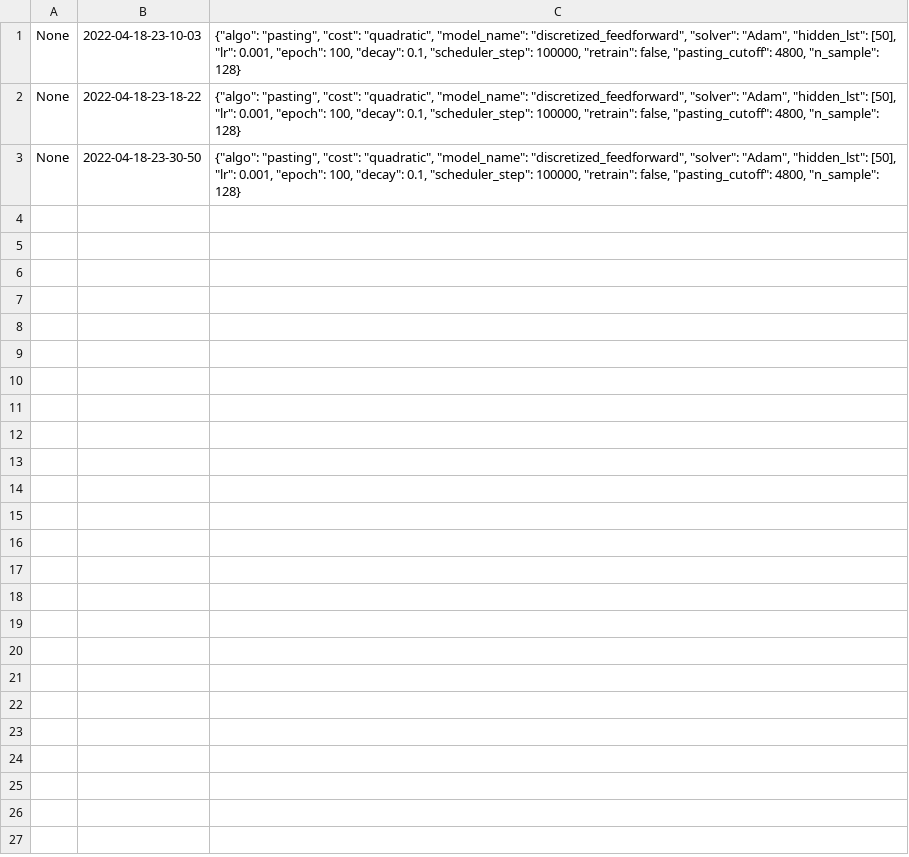
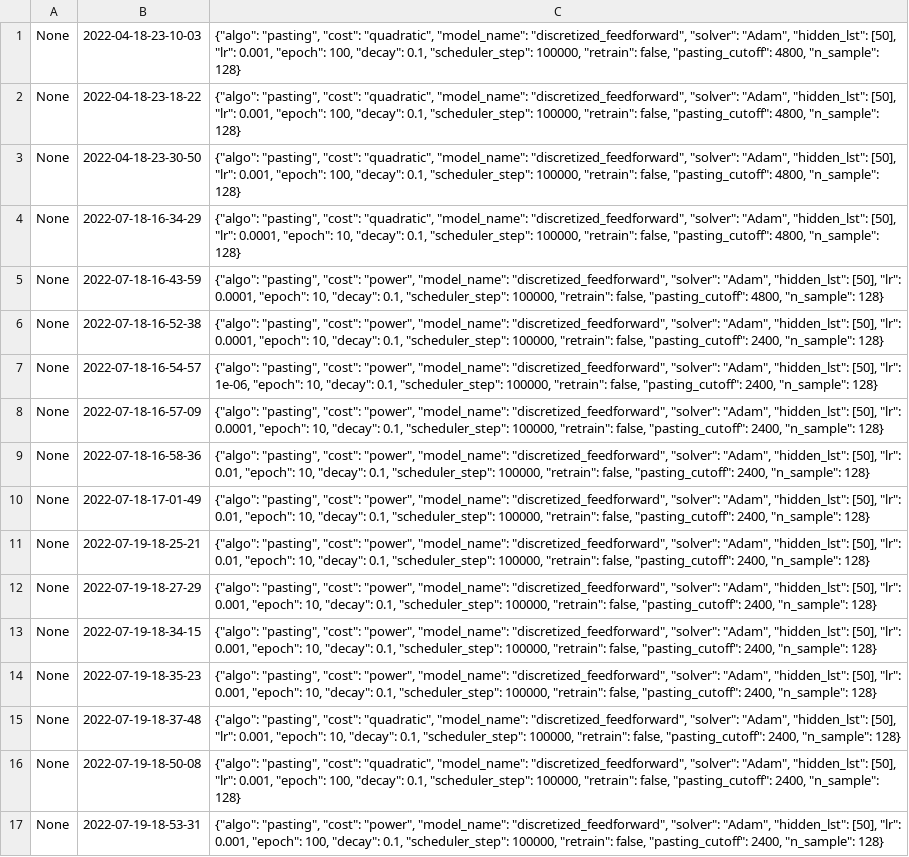
Before and after one commit to xf-shi/ML-for-Transaction-Costs, a TSV file: SingleAgent-Stage2/Logs.tsv, drawn as a sheet; the diff names each change by its address in the sheet, - before the commit and + after, or states it on an @@ line.

Commit message:
add 1-dim constants & 1-dim power costs

```diff
--- a/SingleAgent-Stage2/Logs.tsv
+++ b/SingleAgent-Stage2/Logs.tsv
+row 4: None | 2022-07-18-16-34-29 | {"algo": "pasting", "cost": "quadratic", "model_name": "discretized_feedforward", "solver": "Adam", "hidden_lst": [50], "lr": 0.0001, "epoch": 10, "decay": 0.1, "scheduler_step": 100000, "retrain": false, "pasting_cutoff": 4800, "n_sample": 128}
+row 5: None | 2022-07-18-16-43-59 | {"algo": "pasting", "cost": "power", "model_name": "discretized_feedforward", "solver": "Adam", "hidden_lst": [50], "lr": 0.0001, "epoch": 10, "decay": 0.1, "scheduler_step": 100000, "retrain": false, "pasting_cutoff": 4800, "n_sample": 128}
+row 6: None | 2022-07-18-16-52-38 | {"algo": "pasting", "cost": "power", "model_name": "discretized_feedforward", "solver": "Adam", "hidden_lst": [50], "lr": 0.0001, "epoch": 10, "decay": 0.1, "scheduler_step": 100000, "retrain": false, "pasting_cutoff": 2400, "n_sample": 128}
+row 7: None | 2022-07-18-16-54-57 | {"algo": "pasting", "cost": "power", "model_name": "discretized_feedforward", "solver": "Adam", "hidden_lst": [50], "lr": 1e-06, "epoch": 10, "decay": 0.1, "scheduler_step": 100000, "retrain": false, "pasting_cutoff": 2400, "n_sample": 128}
+row 8: None | 2022-07-18-16-57-09 | {"algo": "pasting", "cost": "power", "model_name": "discretized_feedforward", "solver": "Adam", "hidden_lst": [50], "lr": 0.0001, "epoch": 10, "decay": 0.1, "scheduler_step": 100000, "retrain": false, "pasting_cutoff": 2400, "n_sample": 128}
+row 9: None | 2022-07-18-16-58-36 | {"algo": "pasting", "cost": "power", "model_name": "discretized_feedforward", "solver": "Adam", "hidden_lst": [50], "lr": 0.01, "epoch": 10, "decay": 0.1, "scheduler_step": 100000, "retrain": false, "pasting_cutoff": 2400, "n_sample": 128}
+row 10: None | 2022-07-18-17-01-49 | {"algo": "pasting", "cost": "power", "model_name": "discretized_feedforward", "solver": "Adam", "hidden_lst": [50], "lr": 0.01, "epoch": 10, "decay": 0.1, "scheduler_step": 100000, "retrain": false, "pasting_cutoff": 2400, "n_sample": 128}
+row 11: None | 2022-07-19-18-25-21 | {"algo": "pasting", "cost": "power", "model_name": "discretized_feedforward", "solver": "Adam", "hidden_lst": [50], "lr": 0.01, "epoch": 10, "decay": 0.1, "scheduler_step": 100000, "retrain": false, "pasting_cutoff": 2400, "n_sample": 128}
+row 12: None | 2022-07-19-18-27-29 | {"algo": "pasting", "cost": "power", "model_name": "discretized_feedforward", "solver": "Adam", "hidden_lst": [50], "lr": 0.001, "epoch": 10, "decay": 0.1, "scheduler_step": 100000, "retrain": false, "pasting_cutoff": 2400, "n_sample": 128}
+row 13: None | 2022-07-19-18-34-15 | {"algo": "pasting", "cost": "power", "model_name": "discretized_feedforward", "solver": "Adam", "hidden_lst": [50], "lr": 0.001, "epoch": 10, "decay": 0.1, "scheduler_step": 100000, "retrain": false, "pasting_cutoff": 2400, "n_sample": 128}
+row 14: None | 2022-07-19-18-35-23 | {"algo": "pasting", "cost": "power", "model_name": "discretized_feedforward", "solver": "Adam", "hidden_lst": [50], "lr": 0.001, "epoch": 10, "decay": 0.1, "scheduler_step": 100000, "retrain": false, "pasting_cutoff": 2400, "n_sample": 128}
+row 15: None | 2022-07-19-18-37-48 | {"algo": "pasting", "cost": "quadratic", "model_name": "discretized_feedforward", "solver": "Adam", "hidden_lst": [50], "lr": 0.001, "epoch": 10, "decay": 0.1, "scheduler_step": 100000, "retrain": false, "pasting_cutoff": 2400, "n_sample": 128}
+row 16: None | 2022-07-19-18-50-08 | {"algo": "pasting", "cost": "quadratic", "model_name": "discretized_feedforward", "solver": "Adam", "hidden_lst": [50], "lr": 0.001, "epoch": 100, "decay": 0.1, "scheduler_step": 100000, "retrain": false, "pasting_cutoff": 2400, "n_sample": 128}
+row 17: None | 2022-07-19-18-53-31 | {"algo": "pasting", "cost": "power", "model_name": "discretized_feedforward", "solver": "Adam", "hidden_lst": [50], "lr": 0.001, "epoch": 100, "decay": 0.1, "scheduler_step": 100000, "retrain": false, "pasting_cutoff": 2400, "n_sample": 128}
```
Also changed, not shown: 12 other files.
